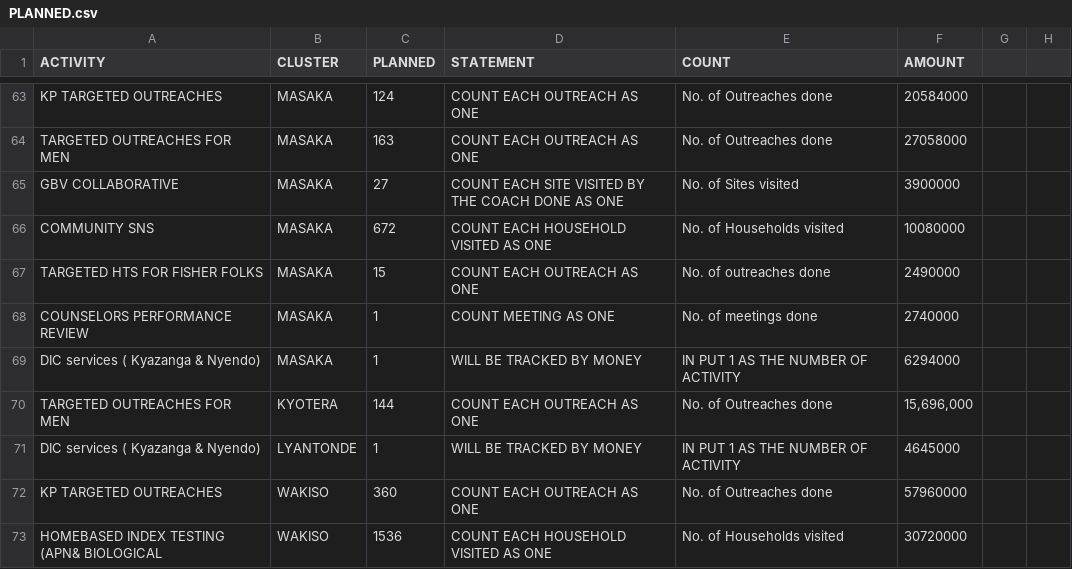
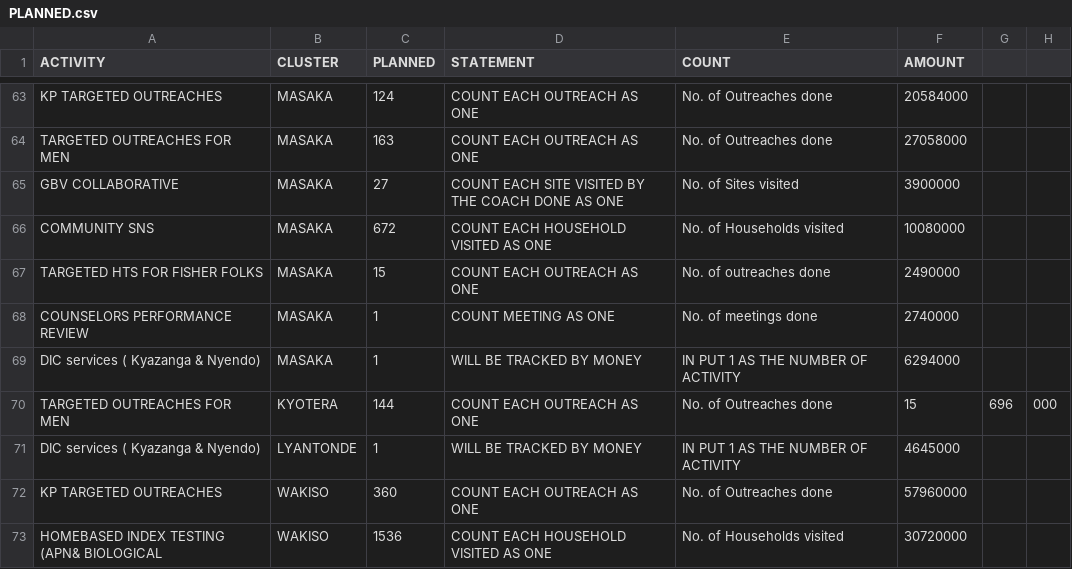
Before and after one commit to dluminsa/PREVENTION-DASHBOARD, a CSV file: PLANNED.csv, drawn as a sheet; only a part is shown, gaps mark what is left out; the diff covers the shown part only.

```diff
--- a/PLANNED.csv
+++ b/PLANNED.csv
@@ -69,3 +69,3 @@ COUNSELORS PERFORMANCE REVIEW,MASAKA,1,COUNT MEETING AS ONE,No. of meetings done
 DIC services ( Kyazanga & Nyendo),MASAKA,1,WILL BE TRACKED BY MONEY,IN PUT 1 AS THE NUMBER OF ACTIVITY,6294000,,
-TARGETED OUTREACHES FOR MEN,KYOTERA,144,COUNT EACH OUTREACH AS ONE,No. of Outreaches done,"15,696,000",,
+TARGETED OUTREACHES FOR MEN,KYOTERA,144,COUNT EACH OUTREACH AS ONE,No. of Outreaches done,15,696,000,,
 DIC services ( Kyazanga & Nyendo),LYANTONDE,1,WILL BE TRACKED BY MONEY,IN PUT 1 AS THE NUMBER OF ACTIVITY,4645000,,
```
Also changed, not shown: 24 edited cells elsewhere in this file.
